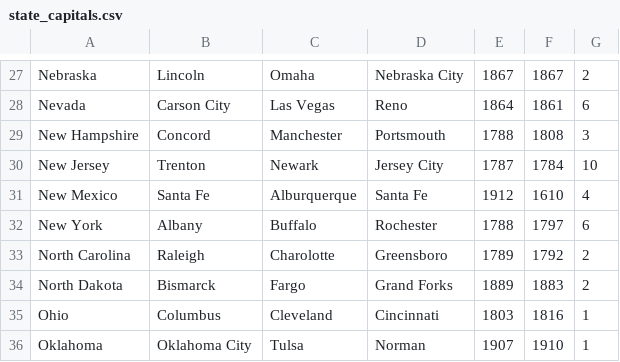
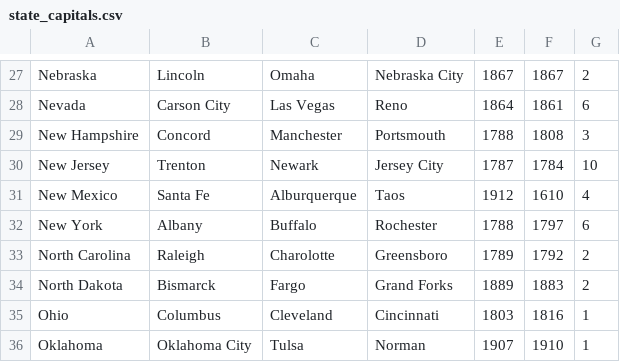
Before and after one commit to MatthewGayle/SCQuiz, a CSV file: app/src/main/assets/state_capitals.csv, drawn as a sheet; only a part is shown, gaps mark what is left out.

```diff
--- a/app/src/main/assets/state_capitals.csv
+++ b/app/src/main/assets/state_capitals.csv
@@ -30,3 +30,3 @@ New Hampshire,Concord,Manchester,Portsmouth,1788,1808,3
 New Jersey,Trenton,Newark,Jersey City,1787,1784,10
-New Mexico,Santa Fe,Alburquerque,Santa Fe,1912,1610,4
+New Mexico,Santa Fe,Alburquerque,Taos,1912,1610,4
 New York,Albany,Buffalo,Rochester,1788,1797,6
```
Also changed, not shown: 30 other files.
